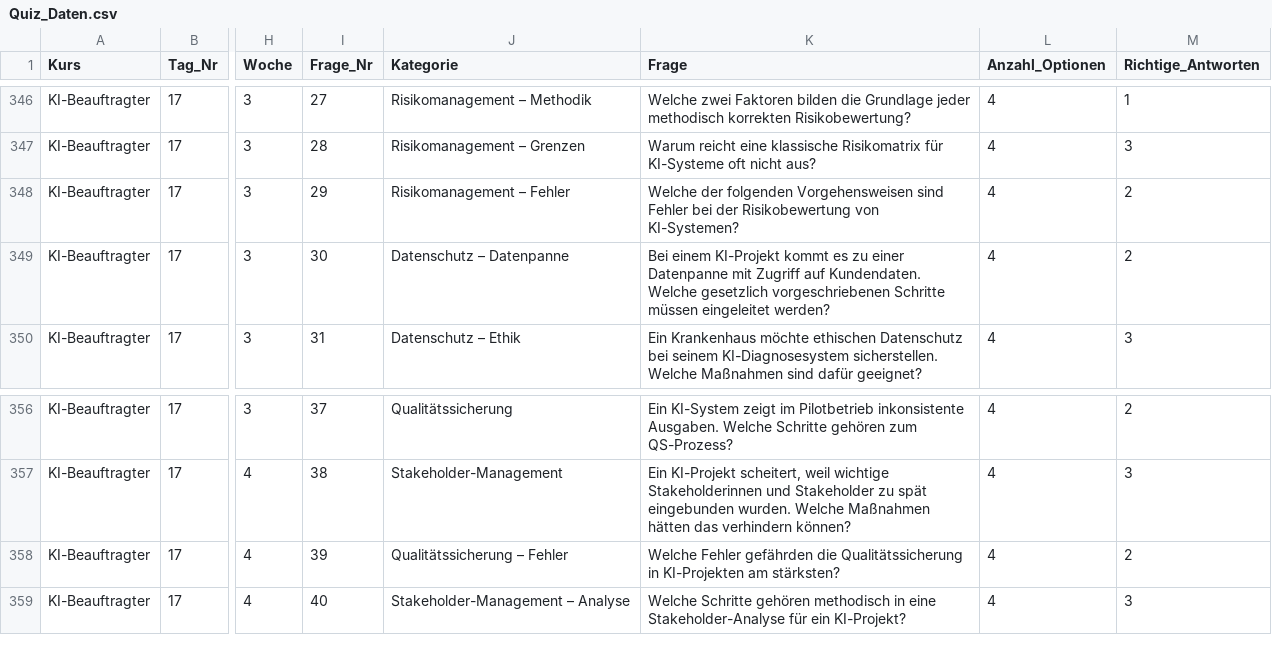
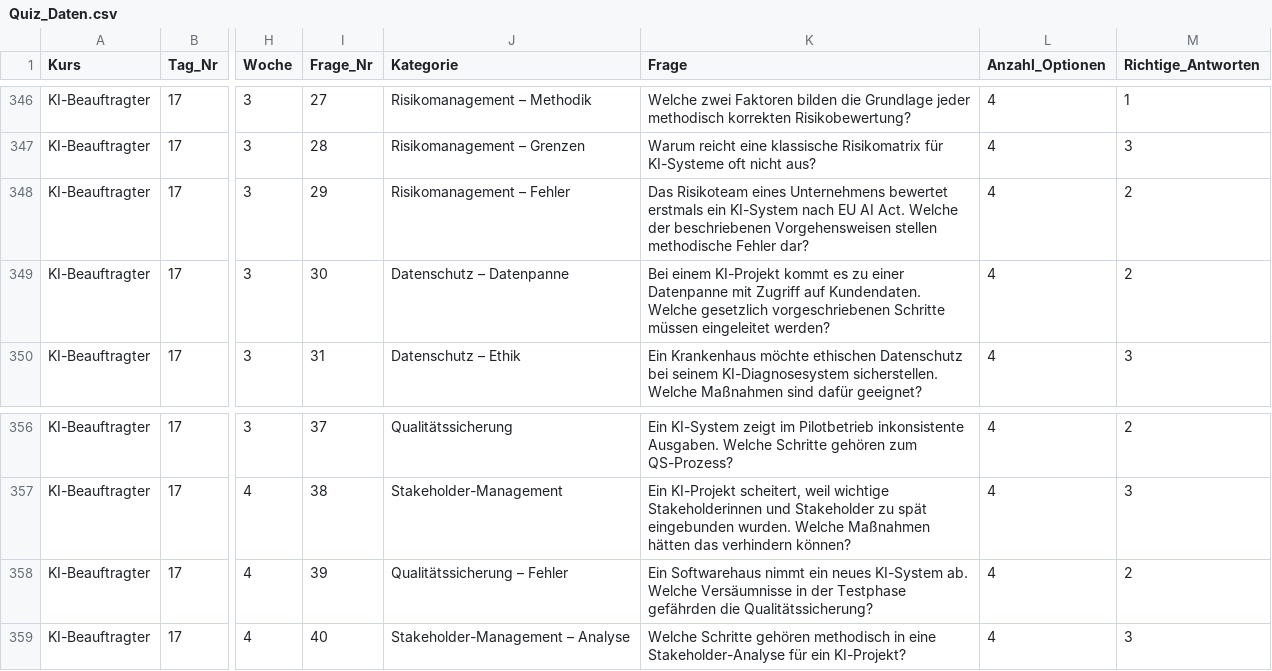
Before and after one commit to NorthDream64/KI_Schulungen_UNO, a CSV file: Kursmaterialien/Quiz_Daten.csv, drawn as a sheet; only a part is shown, gaps mark what is left out; the diff names each change by its address in the sheet, - before the commit and + after, or states it on an @@ line.

Commit message:
Redaktion zu TÜV-ähnlicher Fragen

```diff
--- a/Kursmaterialien/Quiz_Daten.csv
+++ b/Kursmaterialien/Quiz_Daten.csv
-K348 (Frage): Welche der folgenden Vorgehensweisen sind Fehler bei der Risikobewertung von KI-Systemen?
+K348 (Frage): Das Risikoteam eines Unternehmens bewertet erstmals ein KI-System nach EU AI Act. Welche der beschriebenen Vorgehensweisen stellen methodische Fehler dar?
-K358 (Frage): Welche Fehler gefährden die Qualitätssicherung in KI-Projekten am stärksten?
+K358 (Frage): Ein Softwarehaus nimmt ein neues KI-System ab. Welche Versäumnisse in der Testphase gefährden die Qualitätssicherung?
```
Also changed, not shown: 1 other file.
